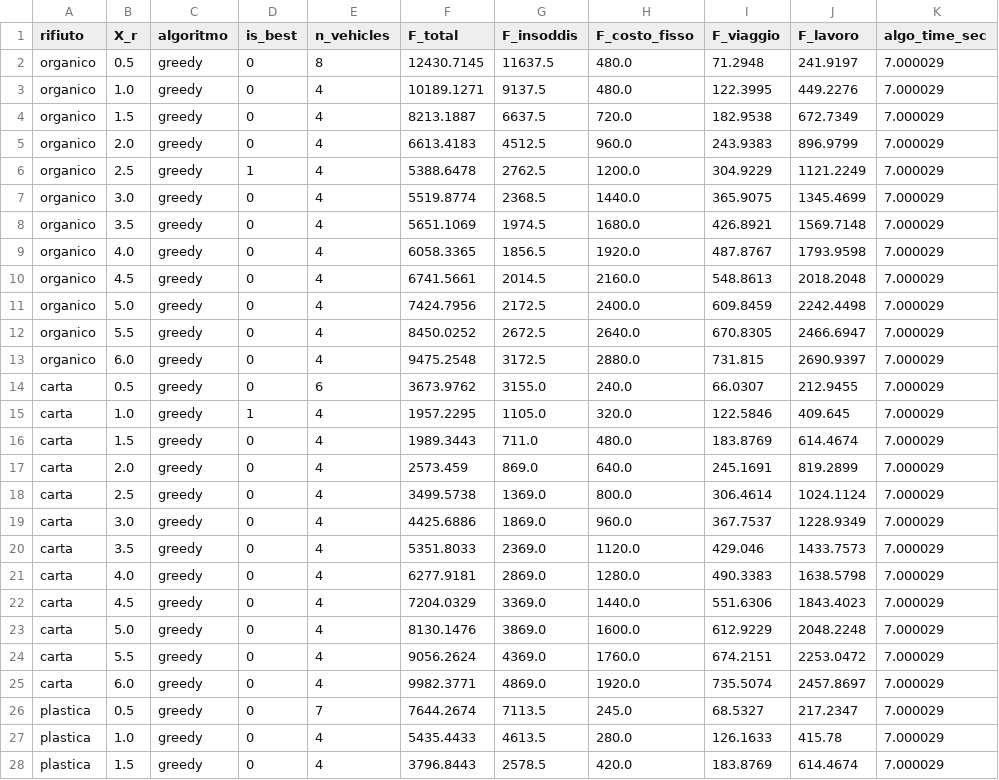
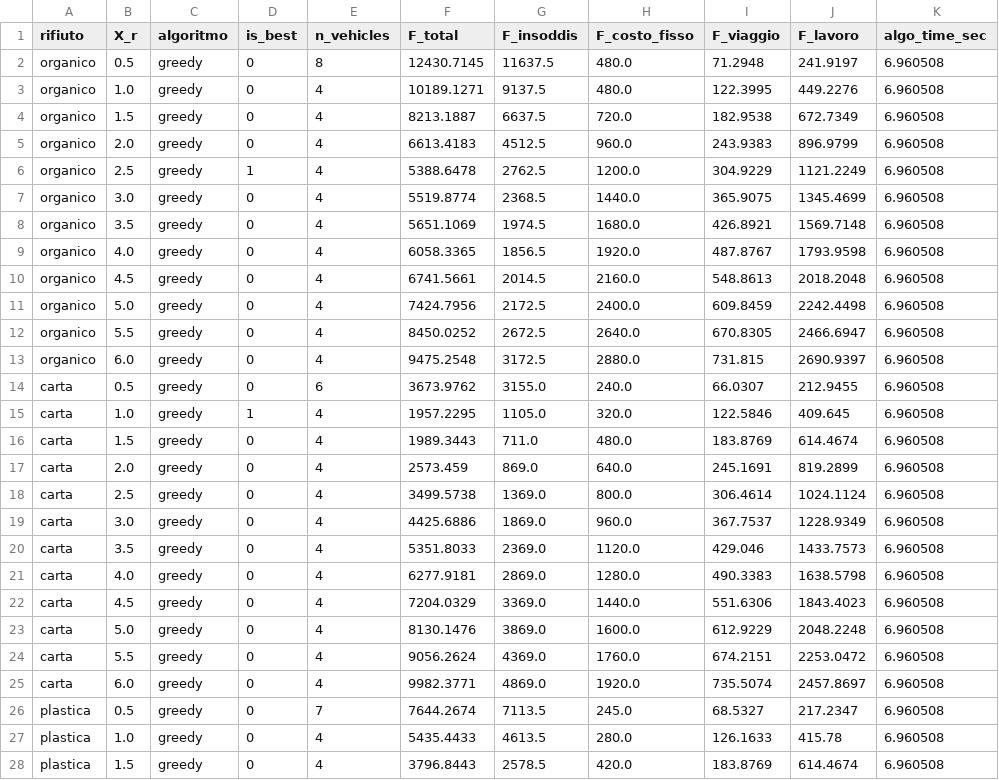
Before and after one commit to davidetom/SPIL, a CSV file: Euristiche/File Matlab (NON TOCCARE)/risultati_csv/risultati_500_utenti.csv, drawn as a sheet; only a part is shown; the diff covers the shown part only.

```diff
--- a/Euristiche/File Matlab (NON TOCCARE)/risultati_csv/risultati_500_utenti.csv
+++ b/Euristiche/File Matlab (NON TOCCARE)/risultati_csv/risultati_500_utenti.csv
@@ -1,28 +1,28 @@
 rifiuto,X_r,algoritmo,is_best,n_vehicles,F_total,F_insoddis,F_costo_fisso,F_viaggio,F_lavoro,algo_time_sec
-organico,0.5,greedy,0,8,12430.7145,11637.5,480.0,71.2948,241.9197,7.000029
-organico,1.0,greedy,0,4,10189.1271,9137.5,480.0,122.3995,449.2276,7.000029
-organico,1.5,greedy,0,4,8213.1887,6637.5,720.0,182.9538,672.7349,7.000029
-organico,2.0,greedy,0,4,6613.4183,4512.5,960.0,243.9383,896.9799,7.000029
-organico,2.5,greedy,1,4,5388.6478,2762.5,1200.0,304.9229,1121.2249,7.000029
-organico,3.0,greedy,0,4,5519.8774,2368.5,1440.0,365.9075,1345.4699,7.000029
-organico,3.5,greedy,0,4,5651.1069,1974.5,1680.0,426.8921,1569.7148,7.000029
-organico,4.0,greedy,0,4,6058.3365,1856.5,1920.0,487.8767,1793.9598,7.000029
-organico,4.5,greedy,0,4,6741.5661,2014.5,2160.0,548.8613,2018.2048,7.000029
-organico,5.0,greedy,0,4,7424.7956,2172.5,2400.0,609.8459,2242.4498,7.000029
-organico,5.5,greedy,0,4,8450.0252,2672.5,2640.0,670.8305,2466.6947,7.000029
-organico,6.0,greedy,0,4,9475.2548,3172.5,2880.0,731.815,2690.9397,7.000029
-carta,0.5,greedy,0,6,3673.9762,3155.0,240.0,66.0307,212.9455,7.000029
-carta,1.0,greedy,1,4,1957.2295,1105.0,320.0,122.5846,409.645,7.000029
-carta,1.5,greedy,0,4,1989.3443,711.0,480.0,183.8769,614.4674,7.000029
-carta,2.0,greedy,0,4,2573.459,869.0,640.0,245.1691,819.2899,7.000029
-carta,2.5,greedy,0,4,3499.5738,1369.0,800.0,306.4614,1024.1124,7.000029
-carta,3.0,greedy,0,4,4425.6886,1869.0,960.0,367.7537,1228.9349,7.000029
-carta,3.5,greedy,0,4,5351.8033,2369.0,1120.0,429.046,1433.7573,7.000029
-carta,4.0,greedy,0,4,6277.9181,2869.0,1280.0,490.3383,1638.5798,7.000029
-carta,4.5,greedy,0,4,7204.0329,3369.0,1440.0,551.6306,1843.4023,7.000029
-carta,5.0,greedy,0,4,8130.1476,3869.0,1600.0,612.9229,2048.2248,7.000029
-carta,5.5,greedy,0,4,9056.2624,4369.0,1760.0,674.2151,2253.0472,7.000029
-carta,6.0,greedy,0,4,9982.3771,4869.0,1920.0,735.5074,2457.8697,7.000029
-plastica,0.5,greedy,0,7,7644.2674,7113.5,245.0,68.5327,217.2347,7.000029
-plastica,1.0,greedy,0,4,5435.4433,4613.5,280.0,126.1633,415.78,7.000029
-plastica,1.5,greedy,0,4,3796.8443,2578.5,420.0,183.8769,614.4674,7.000029
+organico,0.5,greedy,0,8,12430.7145,11637.5,480.0,71.2948,241.9197,6.960508
+organico,1.0,greedy,0,4,10189.1271,9137.5,480.0,122.3995,449.2276,6.960508
+organico,1.5,greedy,0,4,8213.1887,6637.5,720.0,182.9538,672.7349,6.960508
+organico,2.0,greedy,0,4,6613.4183,4512.5,960.0,243.9383,896.9799,6.960508
+organico,2.5,greedy,1,4,5388.6478,2762.5,1200.0,304.9229,1121.2249,6.960508
+organico,3.0,greedy,0,4,5519.8774,2368.5,1440.0,365.9075,1345.4699,6.960508
+organico,3.5,greedy,0,4,5651.1069,1974.5,1680.0,426.8921,1569.7148,6.960508
+organico,4.0,greedy,0,4,6058.3365,1856.5,1920.0,487.8767,1793.9598,6.960508
+organico,4.5,greedy,0,4,6741.5661,2014.5,2160.0,548.8613,2018.2048,6.960508
+organico,5.0,greedy,0,4,7424.7956,2172.5,2400.0,609.8459,2242.4498,6.960508
+organico,5.5,greedy,0,4,8450.0252,2672.5,2640.0,670.8305,2466.6947,6.960508
+organico,6.0,greedy,0,4,9475.2548,3172.5,2880.0,731.815,2690.9397,6.960508
+carta,0.5,greedy,0,6,3673.9762,3155.0,240.0,66.0307,212.9455,6.960508
+carta,1.0,greedy,1,4,1957.2295,1105.0,320.0,122.5846,409.645,6.960508
+carta,1.5,greedy,0,4,1989.3443,711.0,480.0,183.8769,614.4674,6.960508
+carta,2.0,greedy,0,4,2573.459,869.0,640.0,245.1691,819.2899,6.960508
+carta,2.5,greedy,0,4,3499.5738,1369.0,800.0,306.4614,1024.1124,6.960508
+carta,3.0,greedy,0,4,4425.6886,1869.0,960.0,367.7537,1228.9349,6.960508
+carta,3.5,greedy,0,4,5351.8033,2369.0,1120.0,429.046,1433.7573,6.960508
+carta,4.0,greedy,0,4,6277.9181,2869.0,1280.0,490.3383,1638.5798,6.960508
+carta,4.5,greedy,0,4,7204.0329,3369.0,1440.0,551.6306,1843.4023,6.960508
+carta,5.0,greedy,0,4,8130.1476,3869.0,1600.0,612.9229,2048.2248,6.960508
+carta,5.5,greedy,0,4,9056.2624,4369.0,1760.0,674.2151,2253.0472,6.960508
+carta,6.0,greedy,0,4,9982.3771,4869.0,1920.0,735.5074,2457.8697,6.960508
+plastica,0.5,greedy,0,7,7644.2674,7113.5,245.0,68.5327,217.2347,6.960508
+plastica,1.0,greedy,0,4,5435.4433,4613.5,280.0,126.1633,415.78,6.960508
+plastica,1.5,greedy,0,4,3796.8443,2578.5,420.0,183.8769,614.4674,6.960508
```
Also changed, not shown: 93 edited cells elsewhere in this file, Euristiche/File Matlab (NON TOCCARE)/risultati_csv/risultati_1000_utenti.csv, 11 other files.
